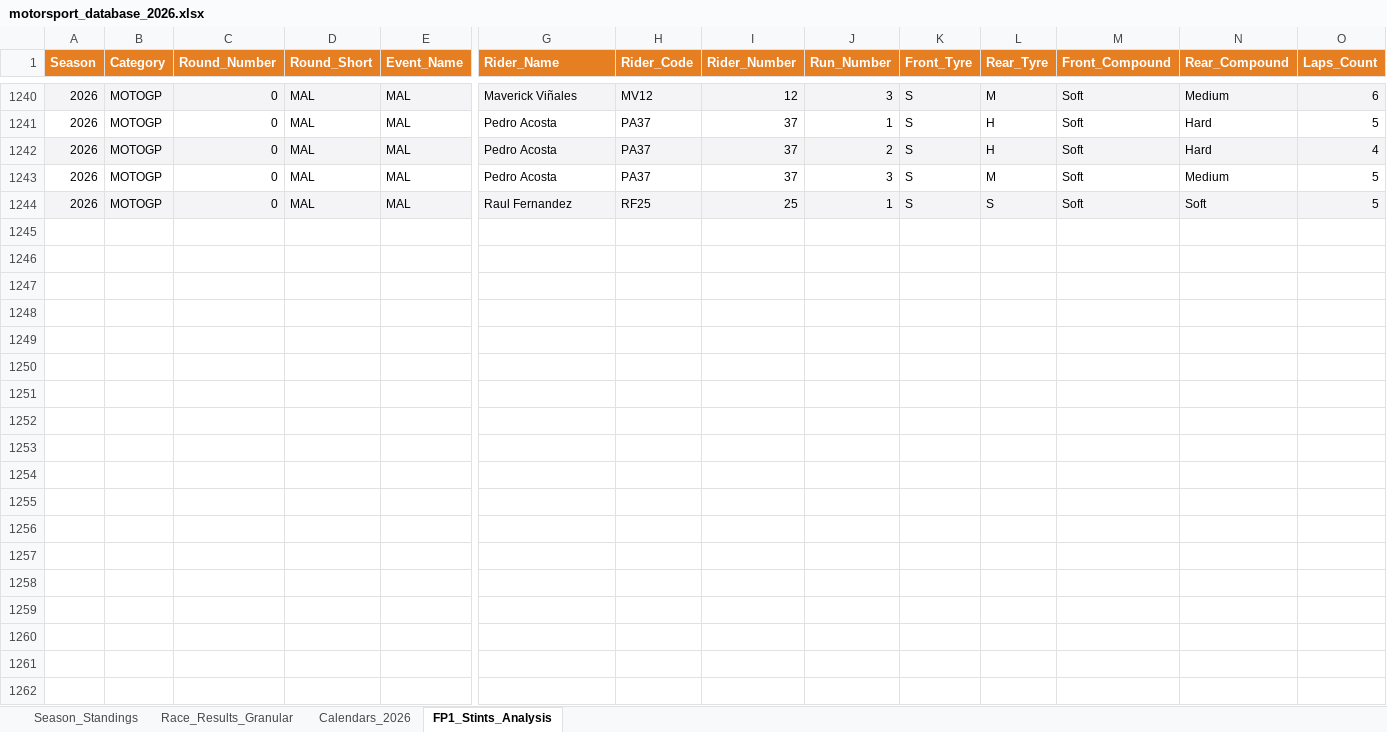
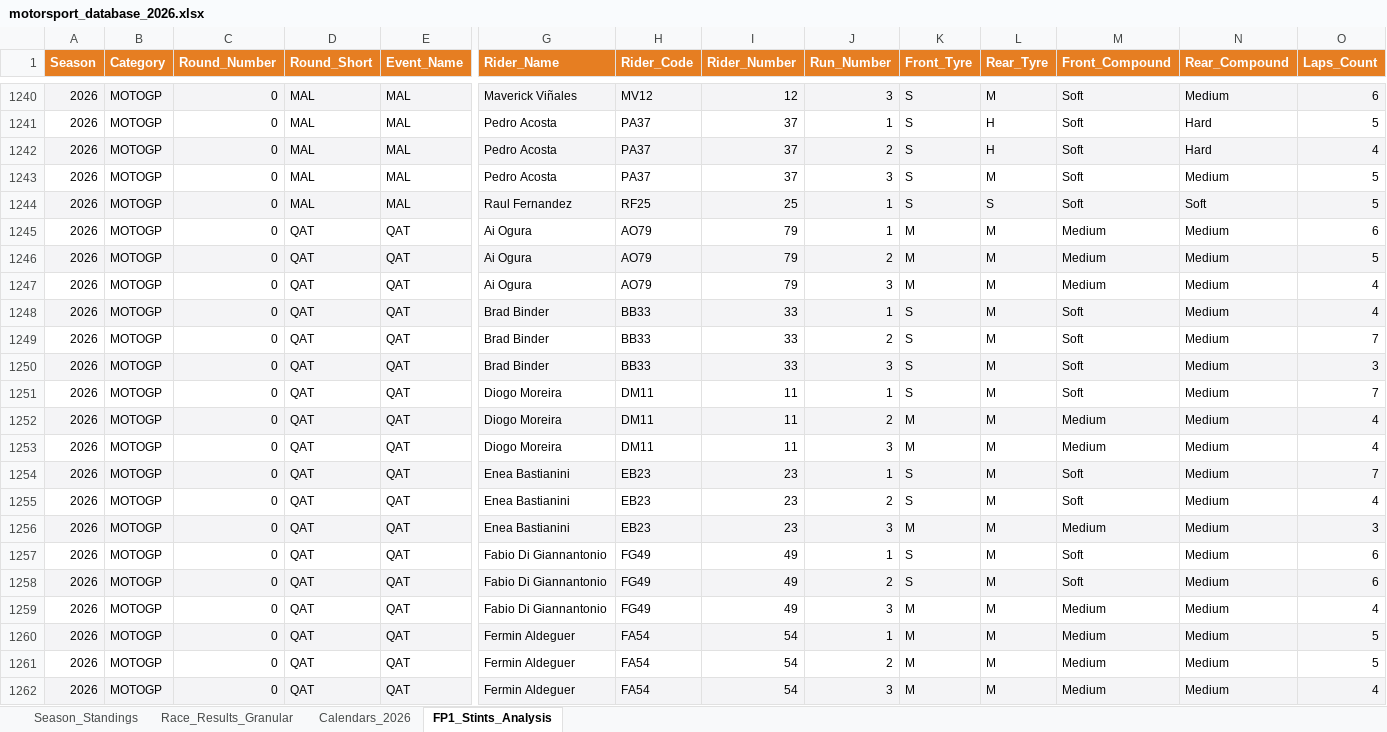
Before and after one commit to ziog2/overrevving, an Excel workbook: exports/motorsport_database_2026.xlsx, sheet FP1_Stints_Analysis, drawn as a sheet; only a part is shown, gaps mark what is left out; values as stored, in another font and other column widths than the file's, no borders; rows hold the shown columns only; the diff covers the shown part only; the diff names each change by its address in the sheet, - before the commit and + after, or states it on an @@ line.

```diff
--- a/exports/motorsport_database_2026.xlsx (sheet FP1_Stints_Analysis)
+++ b/exports/motorsport_database_2026.xlsx (sheet FP1_Stints_Analysis)
+row 1245: 2026 | MOTOGP | 0 | QAT | QAT | Ai Ogura | AO79 | 79 | 1 | M | M | Medium | Medium | 6
+row 1246: 2026 | MOTOGP | 0 | QAT | QAT | Ai Ogura | AO79 | 79 | 2 | M | M | Medium | Medium | 5
+row 1247: 2026 | MOTOGP | 0 | QAT | QAT | Ai Ogura | AO79 | 79 | 3 | M | M | Medium | Medium | 4
+row 1248: 2026 | MOTOGP | 0 | QAT | QAT | Brad Binder | BB33 | 33 | 1 | S | M | Soft | Medium | 4
+row 1249: 2026 | MOTOGP | 0 | QAT | QAT | Brad Binder | BB33 | 33 | 2 | S | M | Soft | Medium | 7
+row 1250: 2026 | MOTOGP | 0 | QAT | QAT | Brad Binder | BB33 | 33 | 3 | S | M | Soft | Medium | 3
+row 1251: 2026 | MOTOGP | 0 | QAT | QAT | Diogo Moreira | DM11 | 11 | 1 | S | M | Soft | Medium | 7
+row 1252: 2026 | MOTOGP | 0 | QAT | QAT | Diogo Moreira | DM11 | 11 | 2 | M | M | Medium | Medium | 4
+row 1253: 2026 | MOTOGP | 0 | QAT | QAT | Diogo Moreira | DM11 | 11 | 3 | M | M | Medium | Medium | 4
+row 1254: 2026 | MOTOGP | 0 | QAT | QAT | Enea Bastianini | EB23 | 23 | 1 | S | M | Soft | Medium | 7
+row 1255: 2026 | MOTOGP | 0 | QAT | QAT | Enea Bastianini | EB23 | 23 | 2 | S | M | Soft | Medium | 4
+row 1256: 2026 | MOTOGP | 0 | QAT | QAT | Enea Bastianini | EB23 | 23 | 3 | M | M | Medium | Medium | 3
+row 1257: 2026 | MOTOGP | 0 | QAT | QAT | Fabio Di Giannantonio | FG49 | 49 | 1 | S | M | Soft | Medium | 6
+row 1258: 2026 | MOTOGP | 0 | QAT | QAT | Fabio Di Giannantonio | FG49 | 49 | 2 | S | M | Soft | Medium | 6
+row 1259: 2026 | MOTOGP | 0 | QAT | QAT | Fabio Di Giannantonio | FG49 | 49 | 3 | M | M | Medium | Medium | 4
+row 1260: 2026 | MOTOGP | 0 | QAT | QAT | Fermin Aldeguer | FA54 | 54 | 1 | M | M | Medium | Medium | 5
+row 1261: 2026 | MOTOGP | 0 | QAT | QAT | Fermin Aldeguer | FA54 | 54 | 2 | M | M | Medium | Medium | 5
+row 1262: 2026 | MOTOGP | 0 | QAT | QAT | Fermin Aldeguer | FA54 | 54 | 3 | M | M | Medium | Medium | 4
```
Also changed, not shown: 36 added rows elsewhere in this sheet, sheet Race_Results_Granular, sheet Season_Standings, 15 other files.
